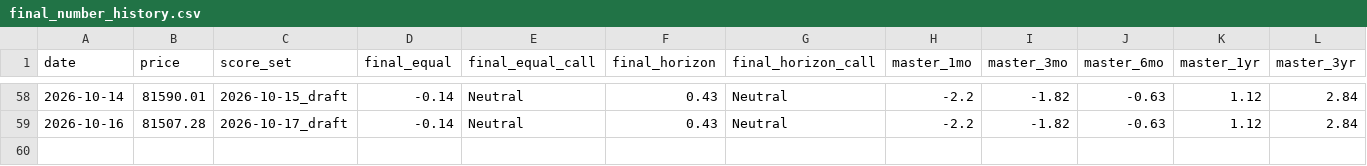
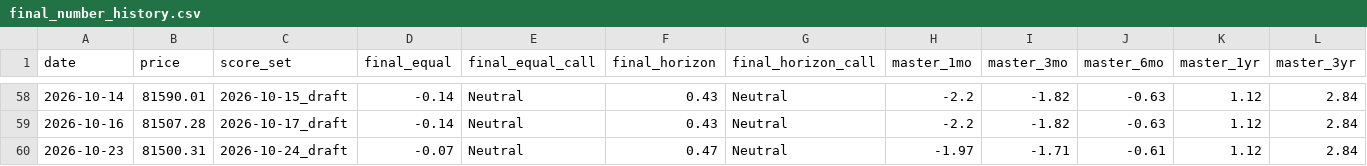
Before and after one commit to nateg511-wq/Daily-Weekly-Tracker, a CSV file: data/final_number_history.csv, drawn as a sheet; only a part is shown, gaps mark what is left out; the diff names each change by its address in the sheet, - before the commit and + after, or states it on an @@ line.

```diff
--- a/data/final_number_history.csv
+++ b/data/final_number_history.csv
+row 60: 2026-10-23 | 81500.31 | 2026-10-24_draft | -0.07 | Neutral | 0.47 | Neutral | -1.97 | -1.71 | -0.61 | 1.12 | 2.84
```
Also changed, not shown: 21 other files.
